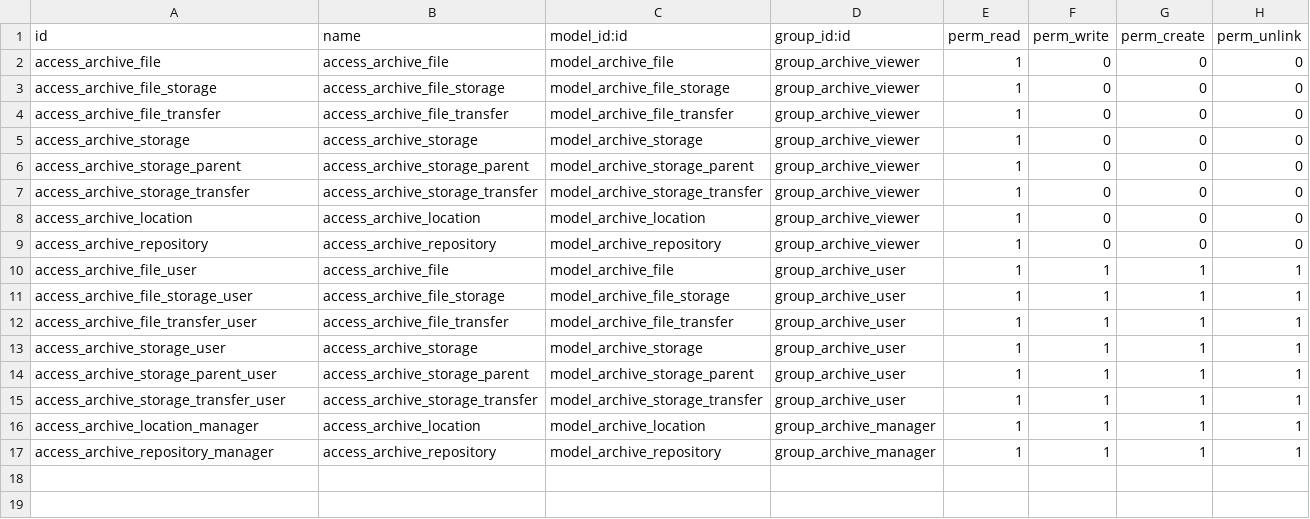
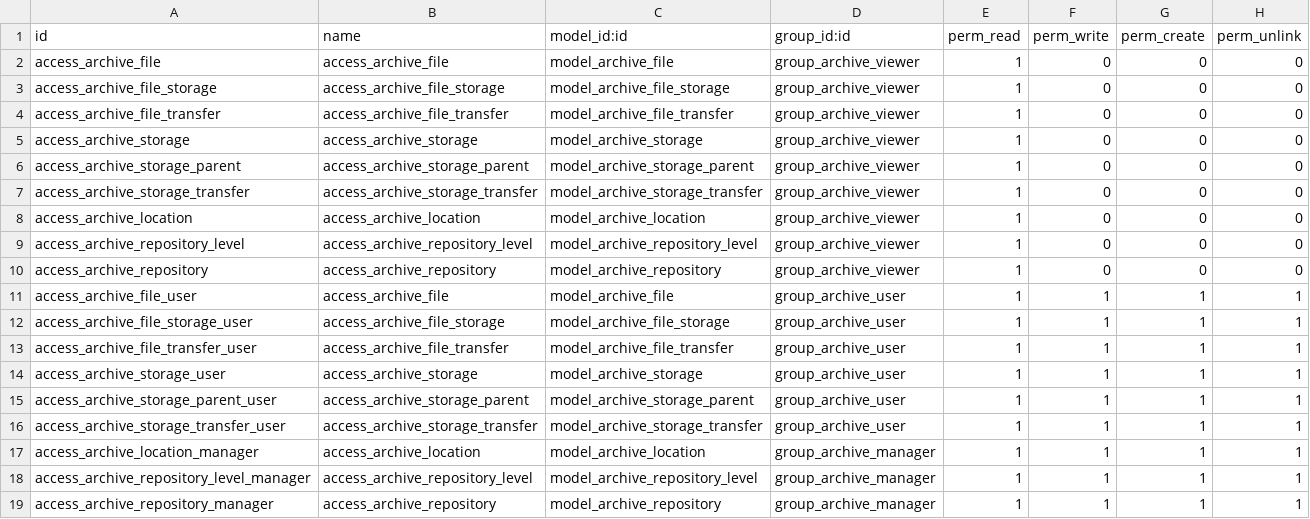
Before and after one commit to tegin/archive-management, a CSV file: archive_management/security/ir.model.access.csv, drawn as a sheet.

Commit message:
[IMP] archive_management & add DEMO module

```diff
--- a/archive_management/security/ir.model.access.csv
+++ b/archive_management/security/ir.model.access.csv
@@ -8,2 +8,3 @@ access_archive_storage_transfer,access_archive_storage_transfer,model_archive_st
 access_archive_location,access_archive_location,model_archive_location,group_archive_viewer,1,0,0,0
+access_archive_repository_level,access_archive_repository_level,model_archive_repository_level,group_archive_viewer,1,0,0,0
 access_archive_repository,access_archive_repository,model_archive_repository,group_archive_viewer,1,0,0,0
@@ -16,2 +17,3 @@ access_archive_storage_transfer_user,access_archive_storage_transfer,model_archi
 access_archive_location_manager,access_archive_location,model_archive_location,group_archive_manager,1,1,1,1
+access_archive_repository_level_manager,access_archive_repository_level,model_archive_repository_level,group_archive_manager,1,1,1,1
 access_archive_repository_manager,access_archive_repository,model_archive_repository,group_archive_manager,1,1,1,1
```
Also changed, not shown: 14 other files.
